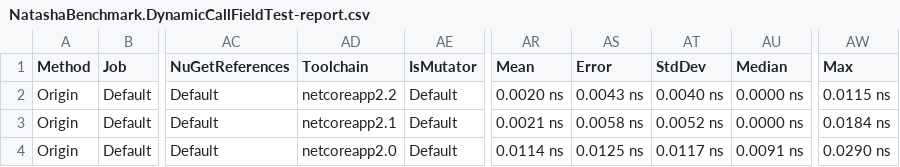
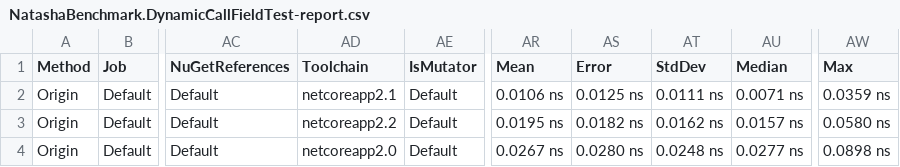
Before and after one commit to dotnetcore/Natasha, a CSV file: NatashaBenchmark/BenchmarkDotNet.Artifacts/results/NatashaBenchmark.DynamicCallFieldTest-report.csv, drawn as a sheet; only a part is shown, gaps mark what is left out; the diff names each change by its address in the sheet, - before the commit and + after, or states it on an @@ line.

```diff
--- a/NatashaBenchmark/BenchmarkDotNet.Artifacts/results/NatashaBenchmark.DynamicCallFieldTest-report.csv
+++ b/NatashaBenchmark/BenchmarkDotNet.Artifacts/results/NatashaBenchmark.DynamicCallFieldTest-report.csv
-AD2 (Toolchain): netcoreapp2.2
+AD2 (Toolchain): netcoreapp2.1
-AR2 (Mean): 0.0020 ns
+AR2 (Mean): 0.0106 ns
-AS2 (Error): 0.0043 ns
+AS2 (Error): 0.0125 ns
-AT2 (StdDev): 0.0040 ns
+AT2 (StdDev): 0.0111 ns
-AU2 (Median): 0.0000 ns
+AU2 (Median): 0.0071 ns
-AW2 (Max): 0.0115 ns
+AW2 (Max): 0.0359 ns
-AD3 (Toolchain): netcoreapp2.1
+AD3 (Toolchain): netcoreapp2.2
-AR3 (Mean): 0.0021 ns
+AR3 (Mean): 0.0195 ns
-AS3 (Error): 0.0058 ns
+AS3 (Error): 0.0182 ns
-AT3 (StdDev): 0.0052 ns
+AT3 (StdDev): 0.0162 ns
-AU3 (Median): 0.0000 ns
+AU3 (Median): 0.0157 ns
-AW3 (Max): 0.0184 ns
+AW3 (Max): 0.0580 ns
-AR4 (Mean): 0.0114 ns
+AR4 (Mean): 0.0267 ns
-AS4 (Error): 0.0125 ns
+AS4 (Error): 0.0280 ns
-AT4 (StdDev): 0.0117 ns
+AT4 (StdDev): 0.0248 ns
-AU4 (Median): 0.0091 ns
+AU4 (Median): 0.0277 ns
-AW4 (Max): 0.0290 ns
+AW4 (Max): 0.0898 ns
```
Also changed, not shown: NatashaBenchmark/BenchmarkDotNet.Artifacts/results/NatashaBenchmark.DynamicCallFieldTest-measurements.csv, 4 other files.
